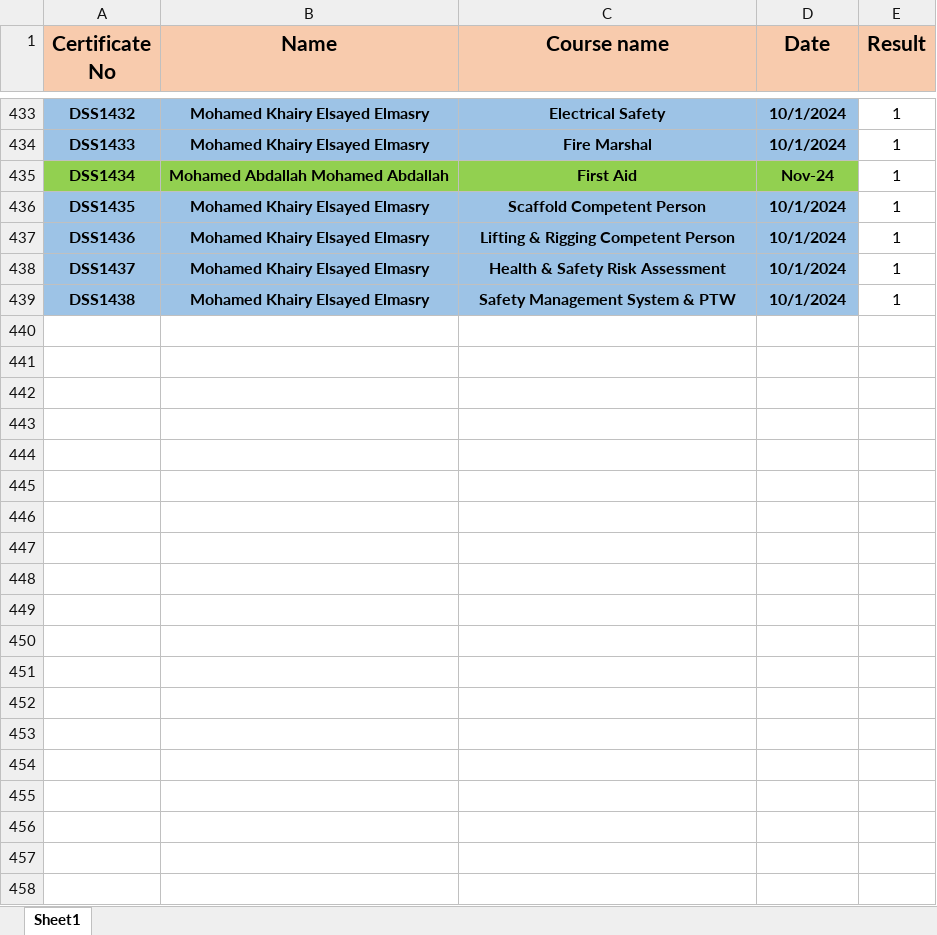
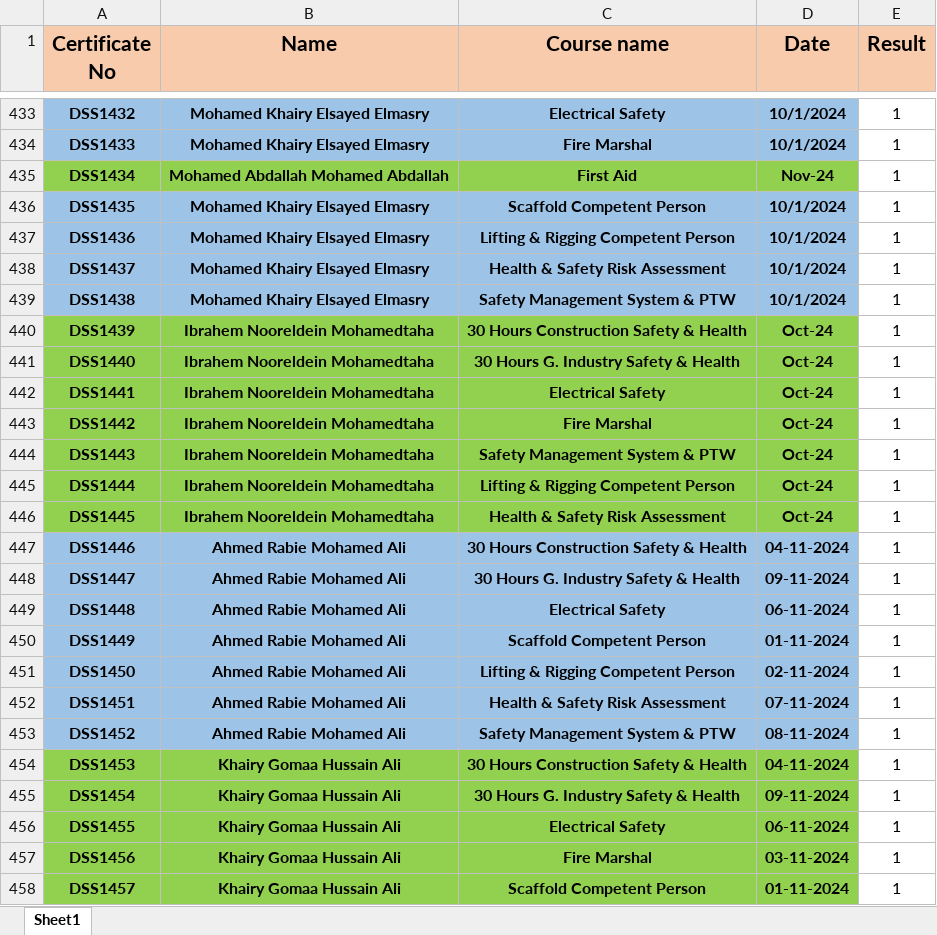
Before and after one commit to ahmedbendarey111/DSS, an Excel workbook: DSS.xlsx, sheet Sheet1, drawn as a sheet; only a part is shown, gaps mark what is left out; values as stored, in another font and other column widths than the file's, no borders; the diff covers the shown part only; the diff names each change by its address in the sheet, - before the commit and + after, or states it on an @@ line.

Commit message:
Add files via upload

```diff
--- a/DSS.xlsx (sheet Sheet1)
+++ b/DSS.xlsx (sheet Sheet1)
+row 440: DSS1439 | Ibrahem Nooreldein Mohamedtaha | 30 Hours Construction Safety & Health | Oct-24 | 1
+row 441: DSS1440 | Ibrahem Nooreldein Mohamedtaha | 30 Hours G. Industry Safety & Health | Oct-24 | 1
+row 442: DSS1441 | Ibrahem Nooreldein Mohamedtaha | Electrical Safety | Oct-24 | 1
+row 443: DSS1442 | Ibrahem Nooreldein Mohamedtaha | Fire Marshal | Oct-24 | 1
+row 444: DSS1443 | Ibrahem Nooreldein Mohamedtaha | Safety Management System & PTW | Oct-24 | 1
+row 445: DSS1444 | Ibrahem Nooreldein Mohamedtaha | Lifting & Rigging Competent Person | Oct-24 | 1
+row 446: DSS1445 | Ibrahem Nooreldein Mohamedtaha | Health & Safety Risk Assessment | Oct-24 | 1
+row 447: DSS1446 | Ahmed Rabie Mohamed Ali | 30 Hours Construction Safety & Health | 04-11-2024 | 1
+row 448: DSS1447 | Ahmed Rabie Mohamed Ali | 30 Hours G. Industry Safety & Health | 09-11-2024 | 1
+row 449: DSS1448 | Ahmed Rabie Mohamed Ali | Electrical Safety | 06-11-2024 | 1
+row 450: DSS1449 | Ahmed Rabie Mohamed Ali | Scaffold Competent Person | 01-11-2024 | 1
+row 451: DSS1450 | Ahmed Rabie Mohamed Ali | Lifting & Rigging Competent Person | 02-11-2024 | 1
+row 452: DSS1451 | Ahmed Rabie Mohamed Ali | Health & Safety Risk Assessment | 07-11-2024 | 1
+row 453: DSS1452 | Ahmed Rabie Mohamed Ali | Safety Management System & PTW | 08-11-2024 | 1
+row 454: DSS1453 | Khairy Gomaa Hussain Ali | 30 Hours Construction Safety & Health | 04-11-2024 | 1
+row 455: DSS1454 | Khairy Gomaa Hussain Ali | 30 Hours G. Industry Safety & Health | 09-11-2024 | 1
+row 456: DSS1455 | Khairy Gomaa Hussain Ali | Electrical Safety | 06-11-2024 | 1
+row 457: DSS1456 | Khairy Gomaa Hussain Ali | Fire Marshal | 03-11-2024 | 1
+row 458: DSS1457 | Khairy Gomaa Hussain Ali | Scaffold Competent Person | 01-11-2024 | 1
```
Also changed, not shown: 9 added rows elsewhere in this sheet.
